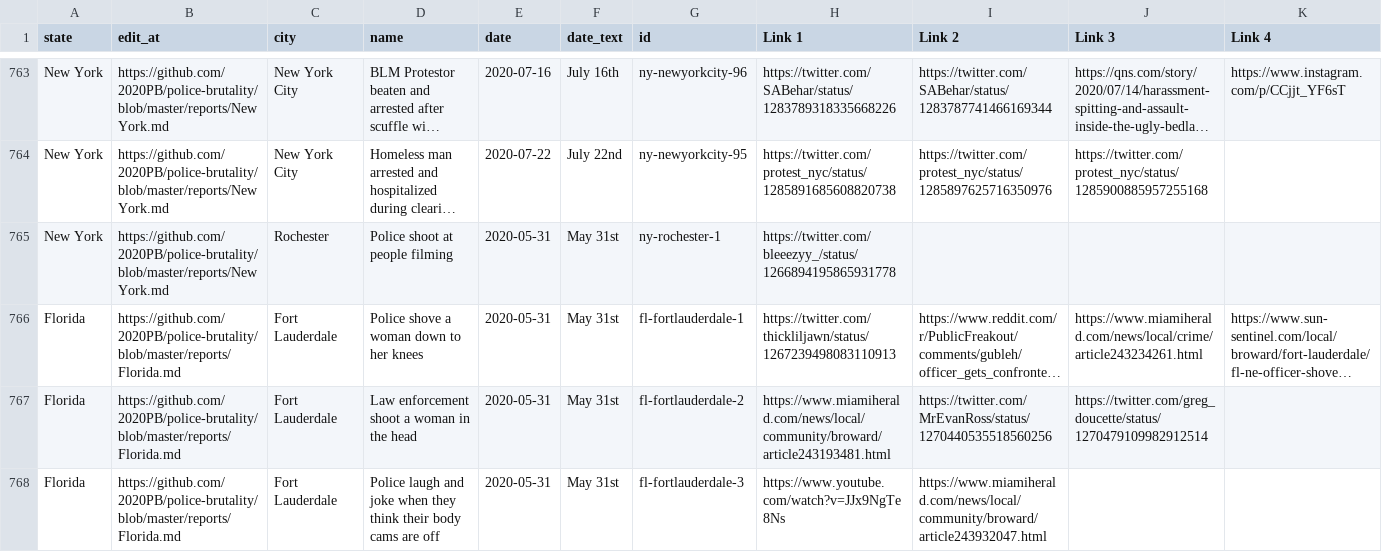
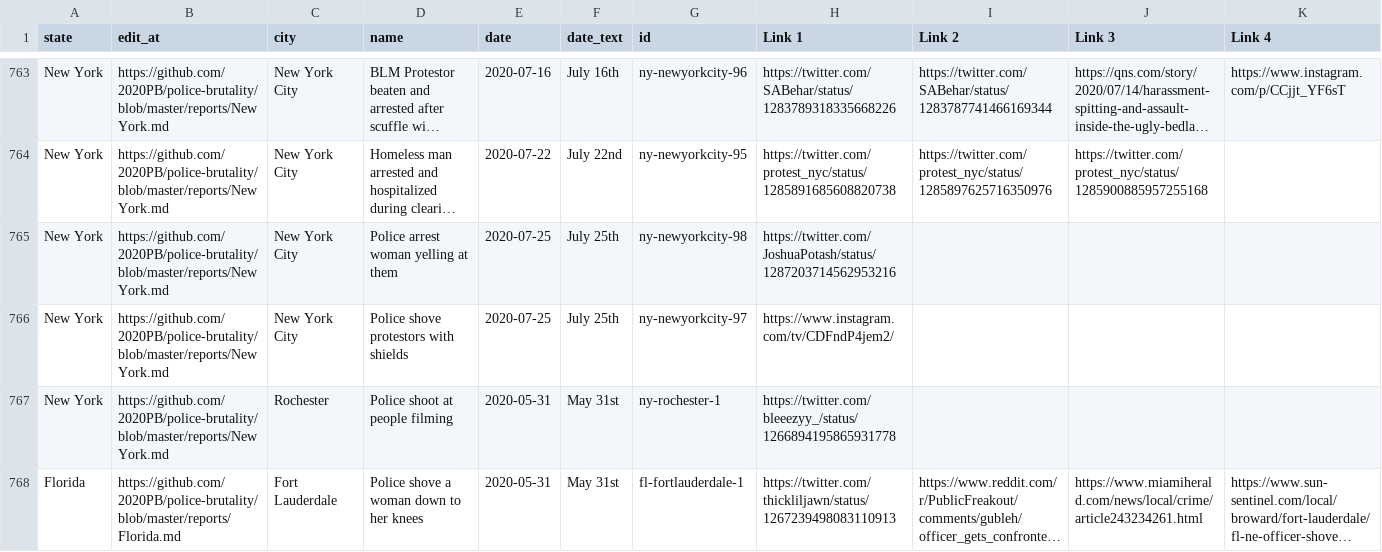
Before and after one commit to 2020PB/police-brutality, a CSV file: all-locations.csv, drawn as a sheet; only a part is shown, gaps mark what is left out; the shorter side is filled out with more unchanged rows; long unchanged cells end in …; rows hold the shown columns only; the diff names each change by its address in the sheet, - before the commit and + after, or states it on an @@ line.

Commit message:
Update data_build to output generated at b136ab6

```diff
--- a/all-locations.csv
+++ b/all-locations.csv
+row 765: New York | https://github.com/2020PB/police-brutality/blob/master/reports/New York.md | New York City | Police arrest woman yelling at them | 2020-07-25 | July 25th | ny-newyorkcity-98 | https://twitter.com/JoshuaPotash/status/1287203714562953216
+row 766: New York | https://github.com/2020PB/police-brutality/blob/master/reports/New York.md | New York City | Police shove protestors with shields | 2020-07-25 | July 25th | ny-newyorkcity-97 | https://www.instagram.com/tv/CDFndP4jem2/
```
Also changed, not shown: 3 other files.
